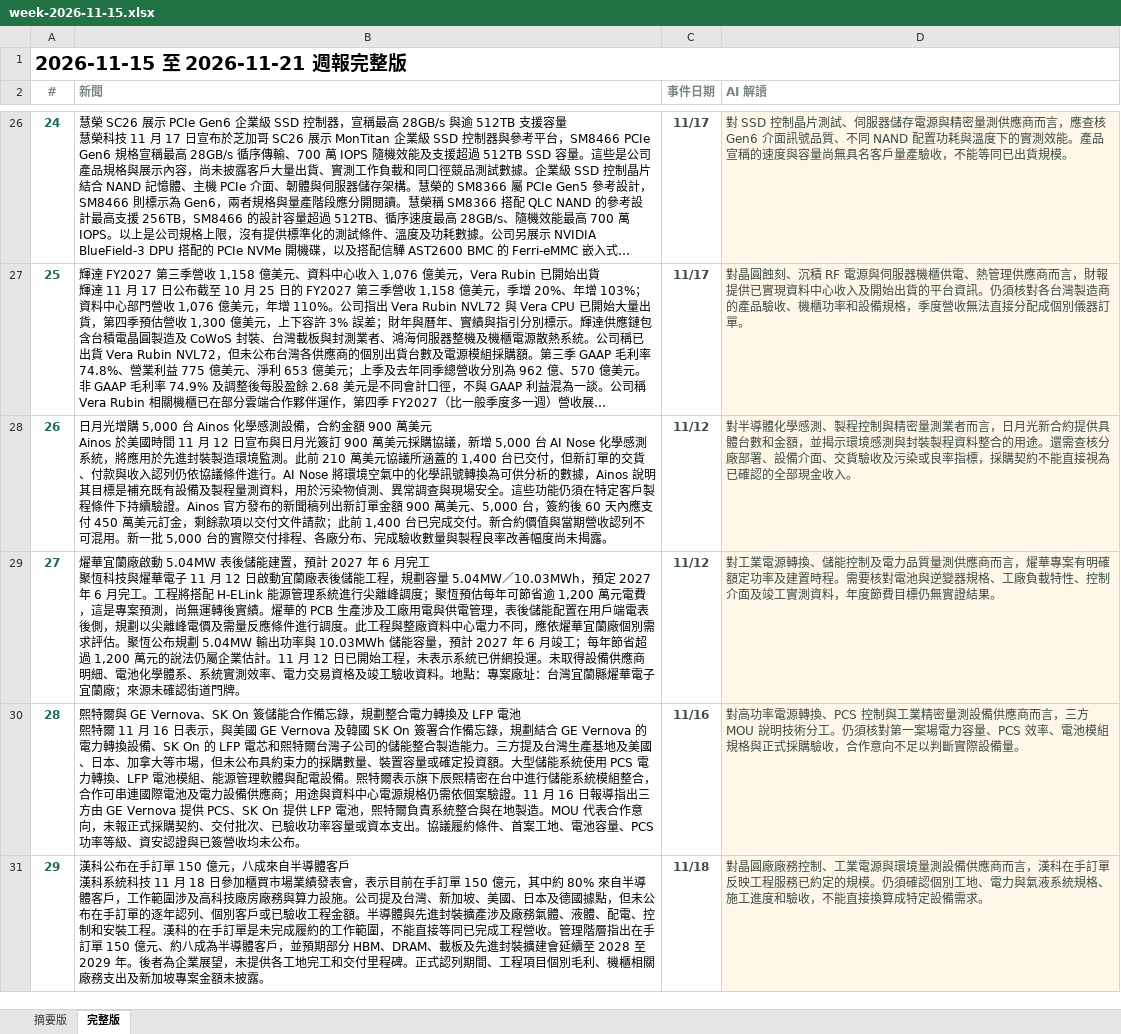
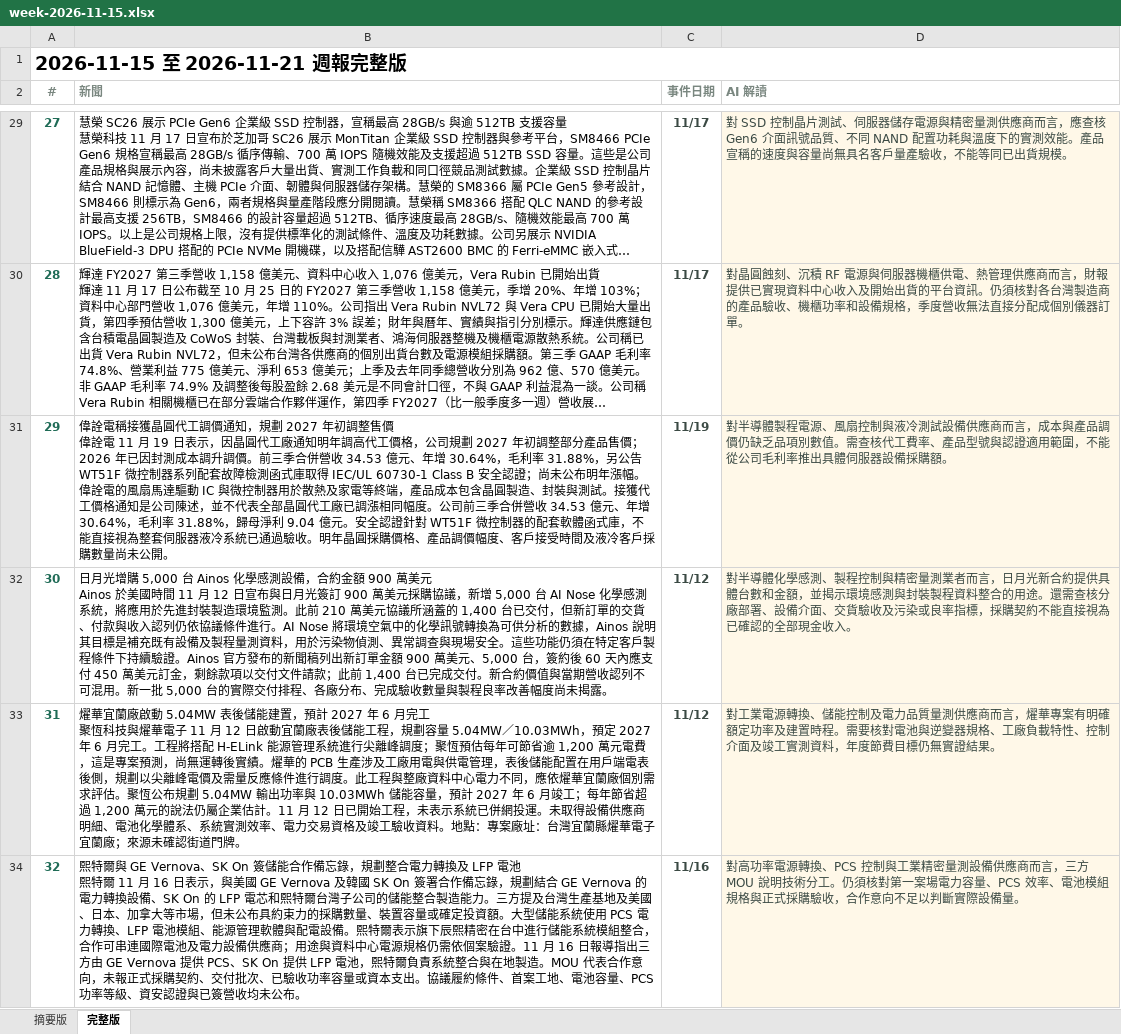
Before and after one commit to aiwlulu/daily-brief-site, an Excel workbook: docs/exports/week-2026-11-15.xlsx, sheet 完整版, drawn as a sheet; only a part is shown, gaps mark what is left out; the shorter side is filled out with more unchanged rows; long unchanged cells end in …; values as stored, in another font and other column widths than the file's, no borders; ↵ is a line break in a cell; the diff covers the shown part only; the diff names each change by its address in the sheet, - before the commit and + after, or states it on an @@ line.

```diff
--- a/docs/exports/week-2026-11-15.xlsx (sheet 完整版)
+++ b/docs/exports/week-2026-11-15.xlsx (sheet 完整版)
@@ column A (#) renumbered between rows 17 and 46 @@
+row 31: 29 | 偉詮電稱接獲晶圓代工調價通知，規劃 2027 年初調整售價 ↵ 偉詮電 11 月 19 日表示，因晶圓代工廠通知明年調高代工價格，公司規劃 2027 年初調整部分產品售價；2026 年已因封測成本調升調價。前三季合併營收 34.53 億元、年增 30.64%，毛利率 31.88%，另公告 WT51F 微控制器系列配套故障檢測函式庫取得 IEC/UL 60730-1 Class B 安全認證；尚未公布明年漲幅。偉詮電的風扇馬達驅動 IC 與微控制器用於散熱及家電等終端，產品成本包含晶圓製造、封裝與測試。接獲代工價格通知是公司陳述，並不代表全部晶圓代工廠已調漲相同幅度。公司前三季合併營收 34.53 億元、年增 30.64%，毛利率 31.88%，歸母淨利 9.04 億元。安全認證針對 WT51F 微控制器的配套軟體函式庫，不能直接視為整套伺服器液冷系統已通過驗收。明年晶圓採購價格、產品調價幅度、客戶接受時間及液冷客戶採購數量尚未公開。 | 11/19 | 對半導體製程電源、風扇控制與液冷測試設備供應商而言，成本與產品調價仍缺乏品項別數值。需查核代工費率、產品型號與認證適用範圍，不能從公司毛利率推出具體伺服器設備採購額。
```
Also changed, not shown: 7 added rows elsewhere in this sheet, sheet 摘要版, docs/exports/week-2026-11-15-en.xlsx, 11 other files.
